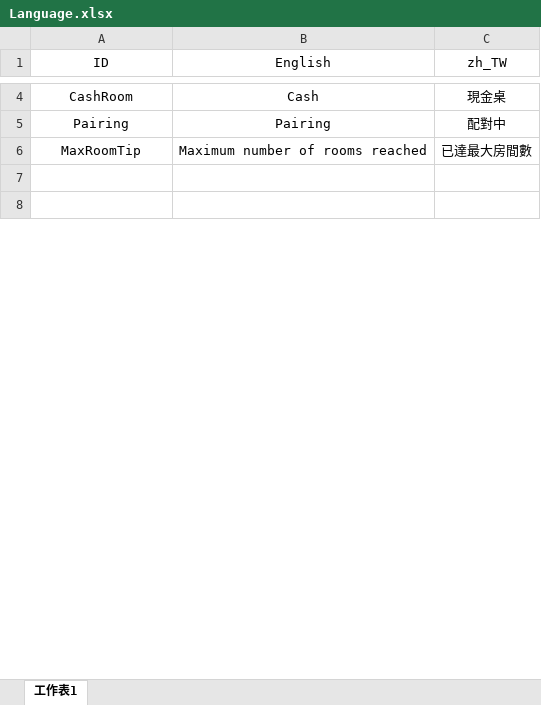
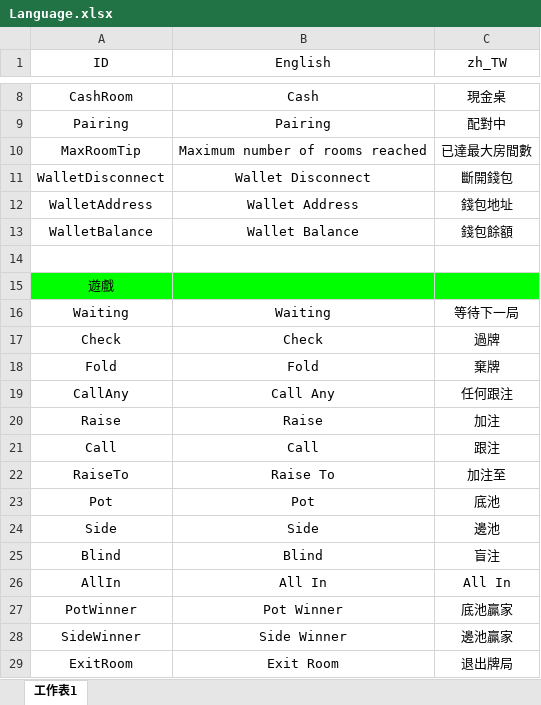
Before and after one commit to wu11158001/Kooco_TexasHoldem, an Excel workbook: Kooco_TexasHoldem/Assets/Resources/Language/Language.xlsx, sheet 工作表1, drawn as a sheet; only a part is shown, gaps mark what is left out; the shorter side is filled out with more unchanged rows; values as stored, in another font and other column widths than the file's, no borders; charts and pictures not drawn; the diff covers the shown part only; the diff names each change by its address in the sheet, - before the commit and + after, or states it on an @@ line.

```diff
--- a/Kooco_TexasHoldem/Assets/Resources/Language/Language.xlsx (sheet 工作表1)
+++ b/Kooco_TexasHoldem/Assets/Resources/Language/Language.xlsx (sheet 工作表1)
+row 11: WalletDisconnect | Wallet Disconnect | 斷開錢包
+row 12: WalletAddress | Wallet Address | 錢包地址
+row 13: WalletBalance | Wallet Balance | 錢包餘額
+row 15: 遊戲
+row 16: Waiting | Waiting | 等待下一局
+row 17: Check | Check | 過牌
+row 18: Fold | Fold | 棄牌
+row 19: CallAny | Call Any | 任何跟注
+row 20: Raise | Raise | 加注
+row 21: Call | Call | 跟注
+row 22: RaiseTo | Raise To | 加注至
+row 23: Pot | Pot | 底池
+row 24: Side | Side | 邊池
+row 25: Blind | Blind | 盲注
+row 26: AllIn | All In | All In
+row 27: PotWinner | Pot Winner | 底池贏家
+row 28: SideWinner | Side Winner | 邊池贏家
+row 29: ExitRoom | Exit Room | 退出牌局
```
Also changed, not shown: 15 added rows, 1 removed row and 1 edited cell elsewhere in this sheet, 13 other files.
